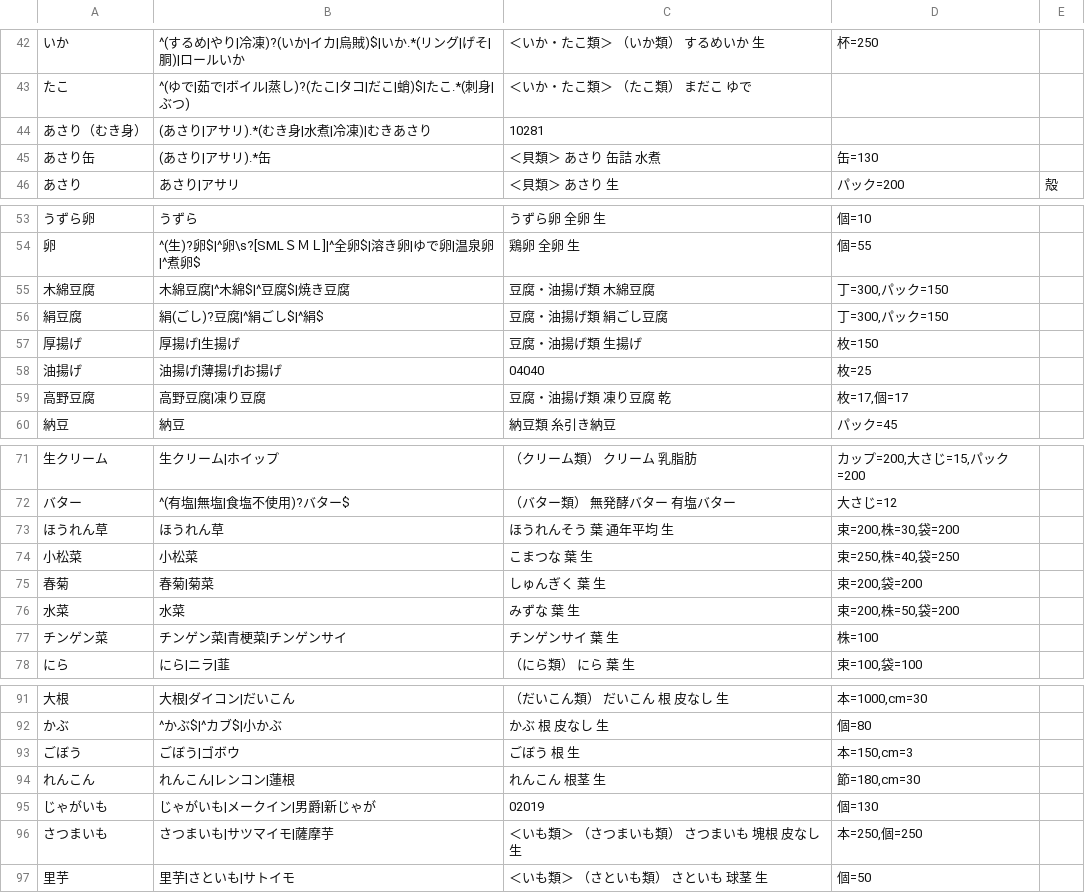
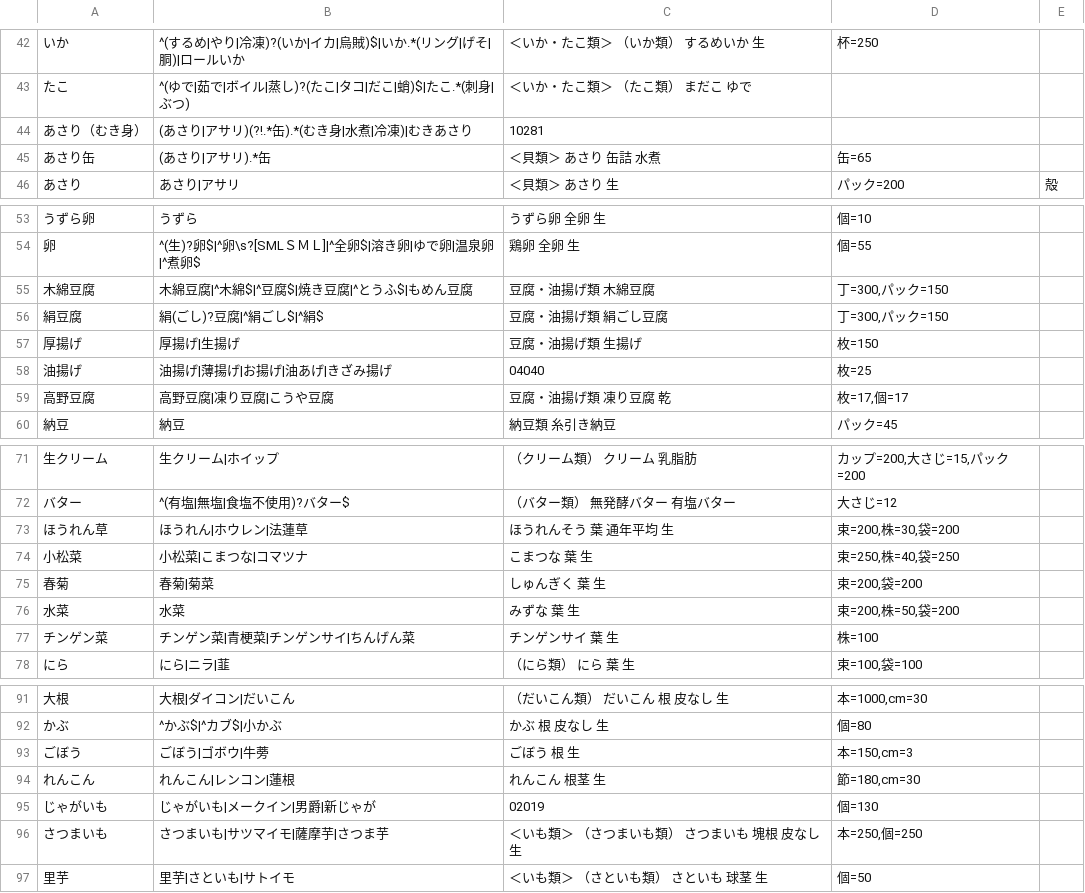
Before and after one commit to shouhokuammrs-rgb/MaiRecipe, a TSV file: scripts/nutrition/foods.tsv, drawn as a sheet; only a part is shown, gaps mark what is left out; the diff covers the shown part only.

```diff
--- a/scripts/nutrition/foods.tsv
+++ b/scripts/nutrition/foods.tsv
@@ -43,4 +43,4 @@
 たこ	^(ゆで|茹で|ボイル|蒸し)?(たこ|タコ|だこ|蛸)$|たこ.*(刺身|ぶつ)	＜いか・たこ類＞ （たこ類） まだこ ゆで
-あさり（むき身）	(あさり|アサリ).*(むき身|水煮|冷凍)|むきあさり	10281	
-あさり缶	(あさり|アサリ).*缶	＜貝類＞ あさり 缶詰 水煮	缶=130
+あさり（むき身）	(あさり|アサリ)(?!.*缶).*(むき身|水煮|冷凍)|むきあさり	10281
+あさり缶	(あさり|アサリ).*缶	＜貝類＞ あさり 缶詰 水煮	缶=65
 あさり	あさり|アサリ	＜貝類＞ あさり 生	パック=200	殻
@@ -54,7 +54,7 @@
 卵	^(生)?卵$|^卵\s?[SMLＳＭＬ]|^全卵$|溶き卵|ゆで卵|温泉卵|^煮卵$	鶏卵 全卵 生	個=55
-木綿豆腐	木綿豆腐|^木綿$|^豆腐$|焼き豆腐	豆腐・油揚げ類 木綿豆腐	丁=300,パック=150
+木綿豆腐	木綿豆腐|^木綿$|^豆腐$|焼き豆腐|^とうふ$|もめん豆腐	豆腐・油揚げ類 木綿豆腐	丁=300,パック=150
 絹豆腐	絹(ごし)?豆腐|^絹ごし$|^絹$	豆腐・油揚げ類 絹ごし豆腐	丁=300,パック=150
 厚揚げ	厚揚げ|生揚げ	豆腐・油揚げ類 生揚げ	枚=150
-油揚げ	油揚げ|薄揚げ|お揚げ	04040	枚=25
-高野豆腐	高野豆腐|凍り豆腐	豆腐・油揚げ類 凍り豆腐 乾	枚=17,個=17
+油揚げ	油揚げ|薄揚げ|お揚げ|油あげ|きざみ揚げ	04040	枚=25
+高野豆腐	高野豆腐|凍り豆腐|こうや豆腐	豆腐・油揚げ類 凍り豆腐 乾	枚=17,個=17
 納豆	納豆	納豆類 糸引き納豆	パック=45
@@ -72,7 +72,7 @@
 バター	^(有塩|無塩|食塩不使用)?バター$	（バター類） 無発酵バター 有塩バター	大さじ=12
-ほうれん草	ほうれん草	ほうれんそう 葉 通年平均 生	束=200,株=30,袋=200
-小松菜	小松菜	こまつな 葉 生	束=250,株=40,袋=250
+ほうれん草	ほうれん|ホウレン|法蓮草	ほうれんそう 葉 通年平均 生	束=200,株=30,袋=200
+小松菜	小松菜|こまつな|コマツナ	こまつな 葉 生	束=250,株=40,袋=250
 春菊	春菊|菊菜	しゅんぎく 葉 生	束=200,袋=200
 水菜	水菜	みずな 葉 生	束=200,株=50,袋=200
-チンゲン菜	チンゲン菜|青梗菜|チンゲンサイ	チンゲンサイ 葉 生	株=100
+チンゲン菜	チンゲン菜|青梗菜|チンゲンサイ|ちんげん菜	チンゲンサイ 葉 生	株=100
 にら	にら|ニラ|韮	（にら類） にら 葉 生	束=100,袋=100
@@ -92,6 +92,6 @@
 かぶ	^かぶ$|^カブ$|小かぶ	かぶ 根 皮なし 生	個=80
-ごぼう	ごぼう|ゴボウ	ごぼう 根 生	本=150,cm=3
+ごぼう	ごぼう|ゴボウ|牛蒡	ごぼう 根 生	本=150,cm=3
 れんこん	れんこん|レンコン|蓮根	れんこん 根茎 生	節=180,cm=30
 じゃがいも	じゃがいも|メークイン|男爵|新じゃが	02019	個=130
-さつまいも	さつまいも|サツマイモ|薩摩芋	＜いも類＞ （さつまいも類） さつまいも 塊根 皮なし 生	本=250,個=250
+さつまいも	さつまいも|サツマイモ|薩摩芋|さつま芋	＜いも類＞ （さつまいも類） さつまいも 塊根 皮なし 生	本=250,個=250
 里芋	里芋|さといも|サトイモ	＜いも類＞ （さといも類） さといも 球茎 生	個=50
```
Also changed, not shown: 3 edited cells elsewhere in this file, 11 other files.
